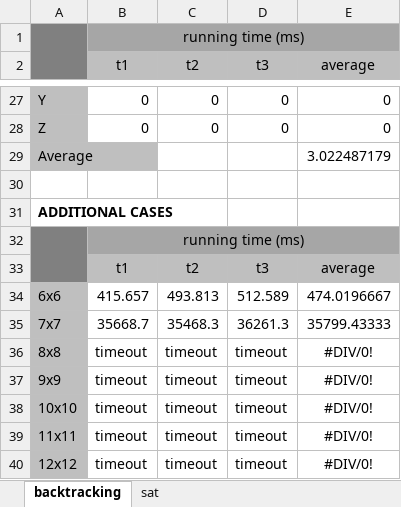
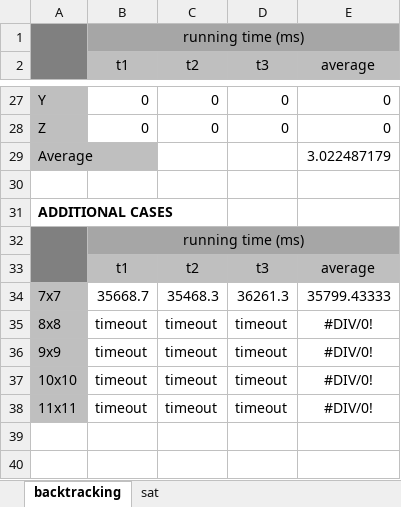
Before and after one commit to joshuagatizz/path-puzzles-sat-solver, an Excel workbook: runtime.xlsx, sheet backtracking, drawn as a sheet; only a part is shown, gaps mark what is left out; values as stored, in another font and other column widths than the file's, no borders; the diff names each change by its address in the sheet, - before the commit and + after, or states it on an @@ line.

Commit message:
added gitignore and modified runtime file

```diff
--- a/runtime.xlsx (sheet backtracking)
+++ b/runtime.xlsx (sheet backtracking)
-row 34: 6x6 | 415.657 | 493.813 | 512.589 | 474.0196667
-row 40: 12x12 | timeout | timeout | timeout | #DIV/0!
```
Also changed, not shown: sheet sat, formulas that keep their value, 1 other file.
